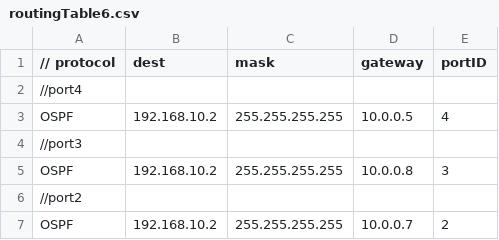
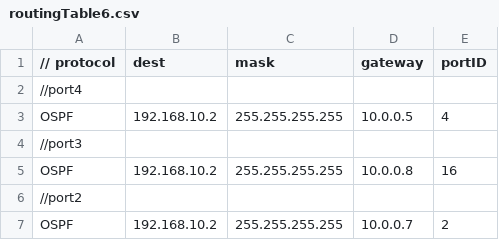
Before and after one commit to ArianFiroozi/CN-CA4-base, a CSV file: resources/routingTables/manualRingStar/routingTable6.csv, drawn as a sheet.

```diff
--- a/resources/routingTables/manualRingStar/routingTable6.csv
+++ b/resources/routingTables/manualRingStar/routingTable6.csv
@@ -4,3 +4,3 @@ OSPF,192.168.10.2,255.255.255.255,10.0.0.5,4
 //port3
-OSPF,192.168.10.2,255.255.255.255,10.0.0.8,3
+OSPF,192.168.10.2,255.255.255.255,10.0.0.8,16
 //port2
```
Also changed, not shown: resources/routingTables/manualRingStar/routingTable1.csv, resources/routingTables/manualRingStar/routingTable3.csv, 10 other files.
